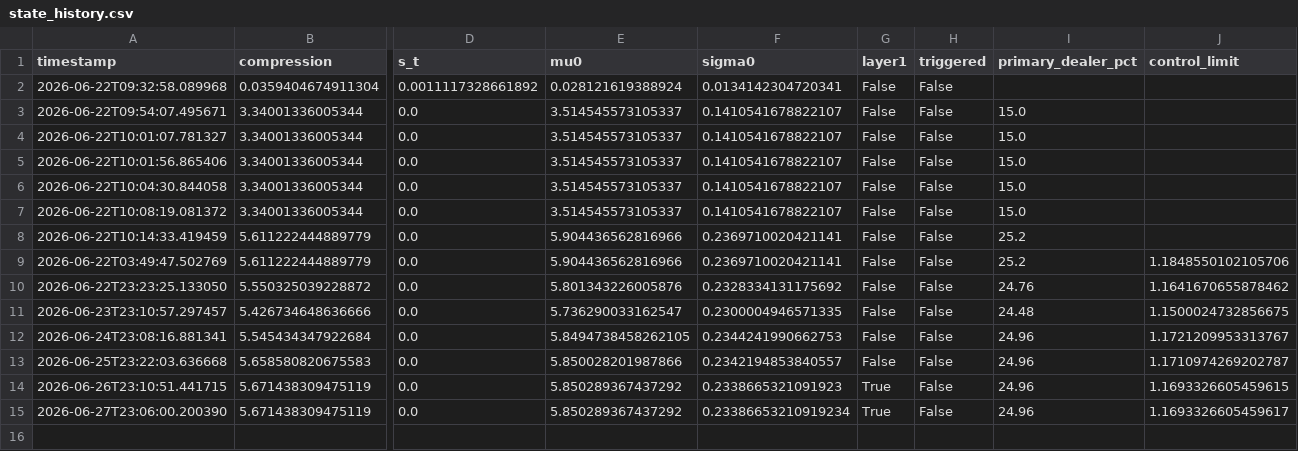
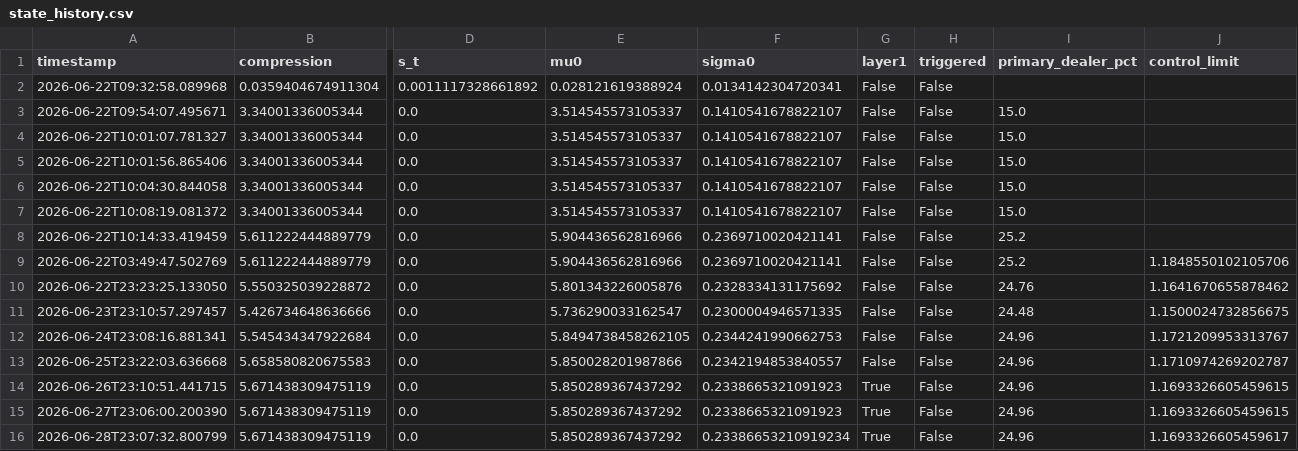
Before and after one commit to 3042183602-prog/us-regime-monitor, a CSV file: state_history.csv, drawn as a sheet; only a part is shown, gaps mark what is left out; rows hold the shown columns only; the diff names each change by its address in the sheet, - before the commit and + after, or states it on an @@ line.

```diff
--- a/state_history.csv
+++ b/state_history.csv
-F15 (sigma0): 0.23386653210919234
+F15 (sigma0): 0.2338665321091923
-J15 (control_limit): 1.1693326605459617
+J15 (control_limit): 1.1693326605459615
+row 16: 2026-06-28T23:07:32.800799 | 5.671438309475119 | 0.0 | 5.850289367437292 | 0.23386653210919234 | True | False | 24.96 | 1.1693326605459617
```
Also changed, not shown: 1 other file.
